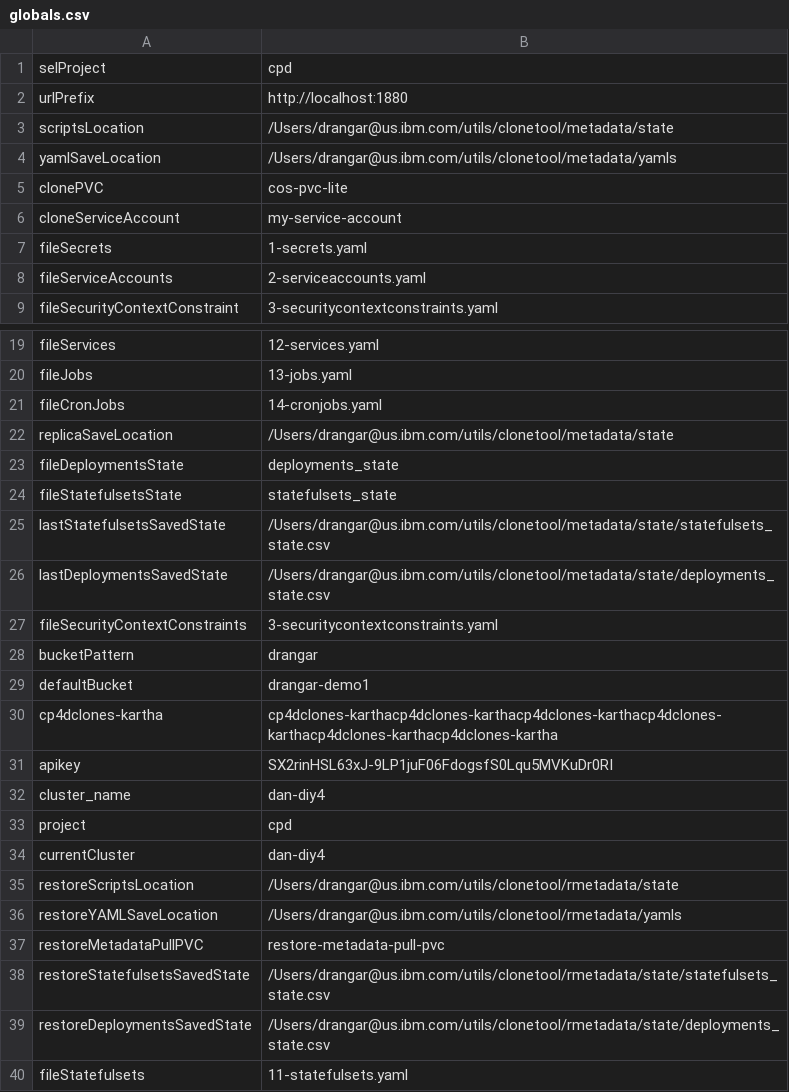
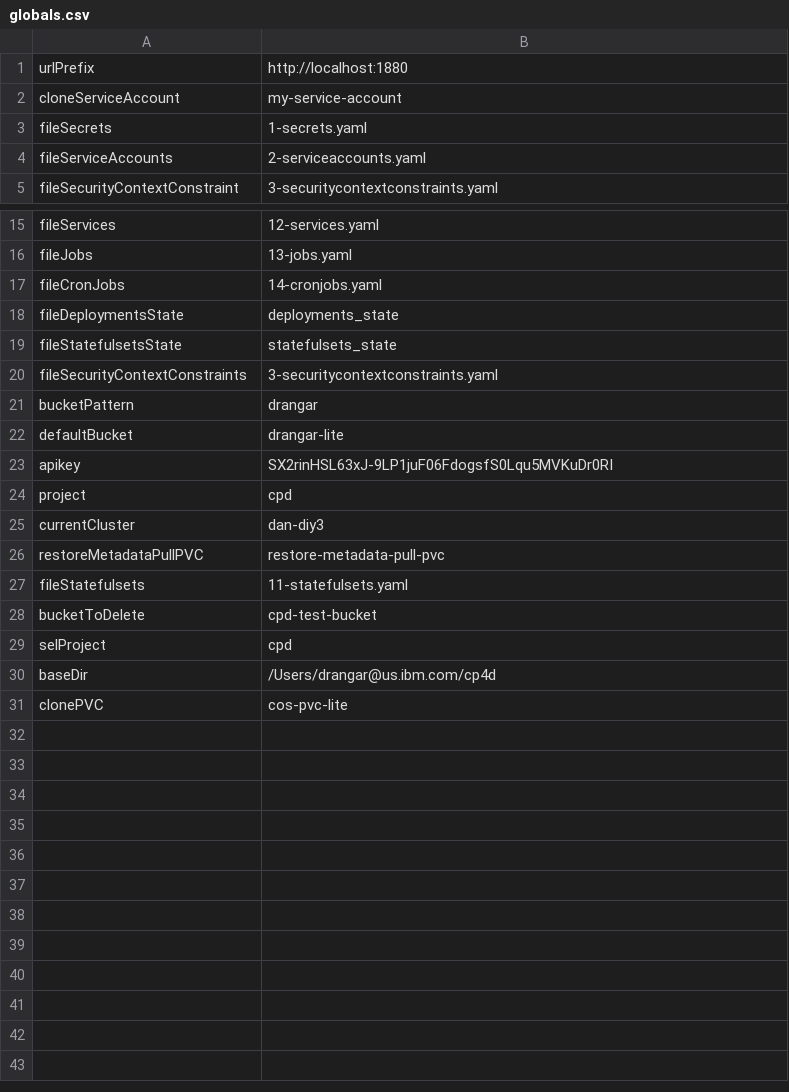
Before and after one commit to sudoalgorithm/clonetool, a CSV file: globals.csv, drawn as a sheet; only a part is shown, gaps mark what is left out.

Commit message:
Dockerfile and oc_login bash script removed, and new flow files added

```diff
--- a/globals.csv
+++ b/globals.csv
@@ -1,6 +1,2 @@
-selProject,cpd
 urlPrefix,http://localhost:1880
-scriptsLocation,/Users/drangar@us.ibm.com/utils/clonetool/metadata/state
-yamlSaveLocation,/Users/drangar@us.ibm.com/utils/clonetool/metadata/yamls
-clonePVC,cos-pvc-lite
 cloneServiceAccount,my-service-account
@@ -21,20 +17,15 @@ fileJobs,13-jobs.yaml
 fileCronJobs,14-cronjobs.yaml
-replicaSaveLocation,/Users/drangar@us.ibm.com/utils/clonetool/metadata/state
 fileDeploymentsState,deployments_state
 fileStatefulsetsState,statefulsets_state
-lastStatefulsetsSavedState,/Users/drangar@us.ibm.com/utils/clonetool/metadata/state/statefulsets_state.csv
-lastDeploymentsSavedState,/Users/drangar@us.ibm.com/utils/clonetool/metadata/state/deployments_state.csv
 fileSecurityContextConstraints,3-securitycontextconstraints.yaml
 bucketPattern,drangar
-defaultBucket,drangar-demo1
-cp4dclones-kartha,cp4dclones-karthacp4dclones-karthacp4dclones-karthacp4dclones-karthacp4dclones-karthacp4dclones-kartha
+defaultBucket,drangar-lite
 apikey,SX2rinHSL63xJ-9LP1juF06FdogsfS0Lqu5MVKuDr0RI
-cluster_name,dan-diy4
 project,cpd
-currentCluster,dan-diy4
-restoreScriptsLocation,/Users/drangar@us.ibm.com/utils/clonetool/rmetadata/state
-restoreYAMLSaveLocation,/Users/drangar@us.ibm.com/utils/clonetool/rmetadata/yamls
+currentCluster,dan-diy3
 restoreMetadataPullPVC,restore-metadata-pull-pvc
-restoreStatefulsetsSavedState,/Users/drangar@us.ibm.com/utils/clonetool/rmetadata/state/statefulsets_state.csv
-restoreDeploymentsSavedState,/Users/drangar@us.ibm.com/utils/clonetool/rmetadata/state/deployments_state.csv
 fileStatefulsets,11-statefulsets.yaml
+bucketToDelete,cpd-test-bucket
+selProject,cpd
+baseDir,/Users/drangar@us.ibm.com/cp4d
+clonePVC,cos-pvc-lite
```
Also changed, not shown: 4 other files.
